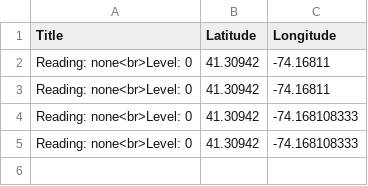
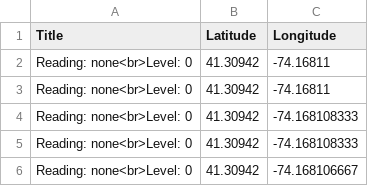
Before and after one commit to usma-sdac/cdm-service-output, a CSV file: data.csv, drawn as a sheet.

Commit message:
cdm updating

```diff
--- a/data.csv
+++ b/data.csv
@@ -5 +5,2 @@ Reading: none<br>Level: 0,41.30942,-74.168108333
 Reading: none<br>Level: 0,41.30942,-74.168108333
+Reading: none<br>Level: 0,41.30942,-74.168106667
```
